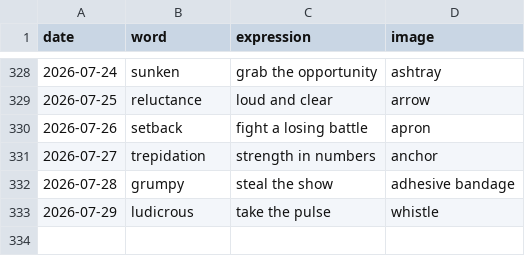
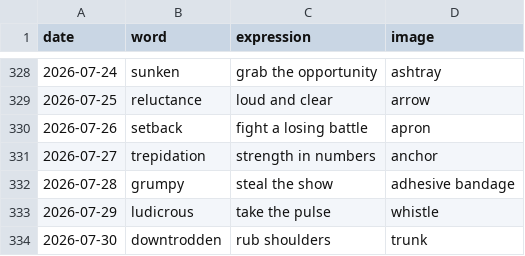
Before and after one commit to StaubOliver/wow, a CSV file: past.csv, drawn as a sheet; only a part is shown, gaps mark what is left out; the diff names each change by its address in the sheet, - before the commit and + after, or states it on an @@ line.

```diff
--- a/past.csv
+++ b/past.csv
+row 334: 2026-07-30 | downtrodden | rub shoulders | trunk
```
Also changed, not shown: past_fr.csv, 2 other files.
